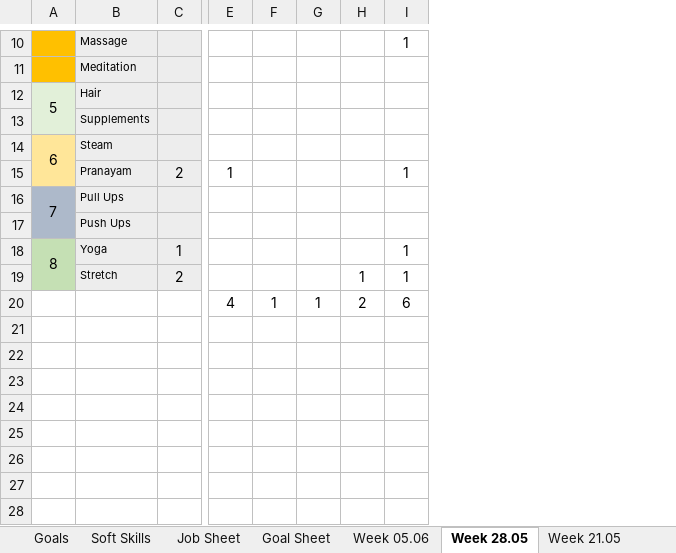
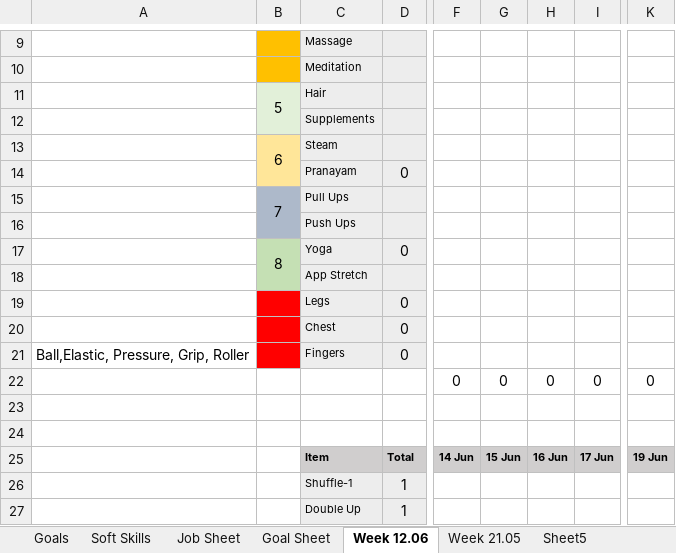
Before and after one commit to naresh-architect/Awakening-The-Giant-Naresh-Chaurasia, an Excel workbook: My Transformation Journey.xlsx, sheet Week 12.06, drawn as a sheet; only a part is shown, gaps mark what is left out; values as stored, in another font and other column widths than the file's, no borders; charts and pictures not drawn; removed rows and columns are numbered as before the commit, all else as after; rows hold the shown columns only; the diff covers the shown part only; the diff names each change by its address in the sheet, - before the commit and + after, or states it on an @@ line.

```diff
--- a/My Transformation Journey.xlsx (sheet Week 12.06)
+++ b/My Transformation Journey.xlsx (sheet Week 12.06)
-sheet tab: Week 28.05
+sheet tab: Week 12.06
-sheet tab: Week 05.06
+column A, empty
-column E, rows 15-20: 1 |  |  |  |  | 4
-column F, row 20: 1
-column G, row 20: 1
-column H, rows 19-20: 1 | 2
-column I, rows 10-20: 1 |  |  |  |  | 1 |  |  | 1 | 1 | 6
+column F, empty
+column G, empty
+column H, empty
+column I, empty
+column K, empty
-D14: 2
+D14: 0
-A18:A19 merged
+B17:B18 merged
-D17: 1
+D17: 0
+row 18:  |  | App Stretch
+row 19:  |  | Legs | 0
+row 20:  |  | Chest | 0
+row 21: Ball,Elastic, Pressure, Grip, Roller |  | Fingers | 0
+row 22:  |  |  |  | 0 | 0 | 0 | 0 | 0
-B23 fill: #C5E0B4
+B23 fill: none
-row 23:  | Stretch | 2 |  |  |  | 1 | 1
+row 23: (empty)
-C23:D23 fill: #EDEDED
+C23:D23 fill: none
-row 24:  |  |  | 4 | 1 | 1 | 2 | 6
+row 24: (empty)
+row 25:  |  | Item | Total | 14 Jun | 15 Jun | 16 Jun | 17 Jun | 19 Jun
+row 26:  |  | Shuffle-1 | 1
+row 27:  |  | Double Up | 1
```
Also changed, not shown: 1 removed row and 7 edited cells elsewhere in this sheet, formulas that keep their value, charts or pictures, 9 other files.
